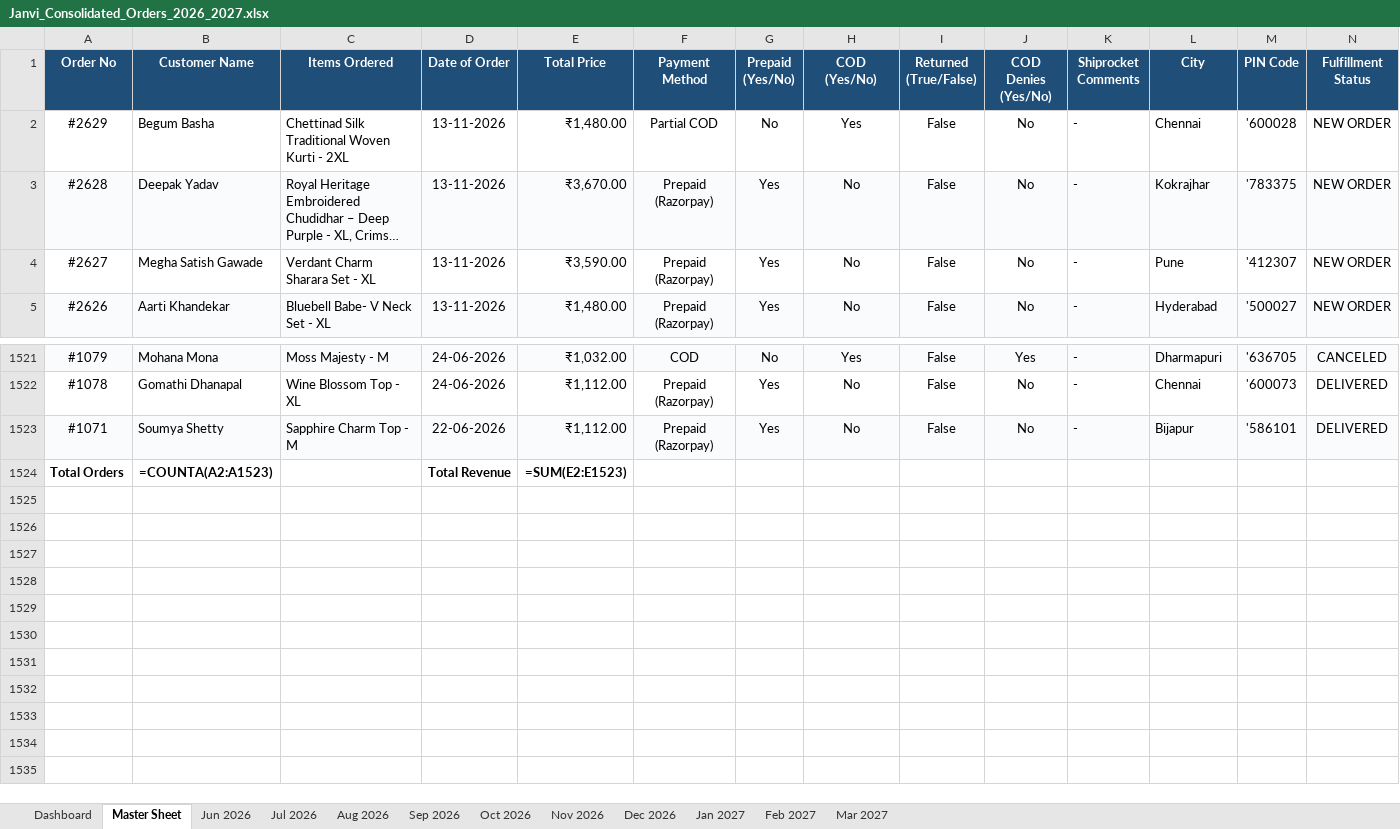
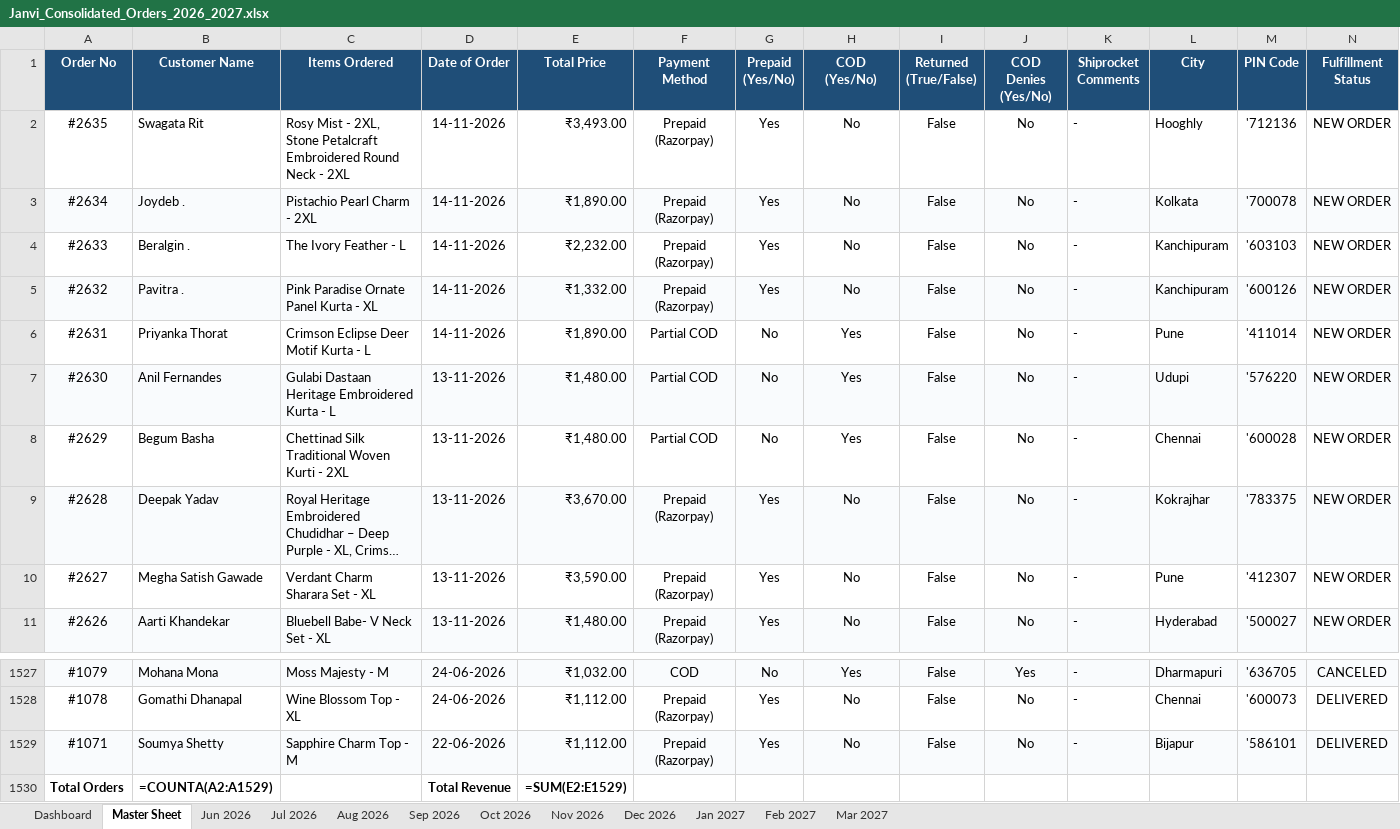
Before and after one commit to nrm-web/JANVI-AIKA-Website-Orders, an Excel workbook: Janvi_Consolidated_Orders_2026_2027.xlsx, sheet Master Sheet, drawn as a sheet; only a part is shown, gaps mark what is left out; long unchanged cells end in …; values as stored, in another font and other column widths than the file's, no borders; formulas without a stored value are shown as written; addresses are those after the commit; rows hold the shown columns only; the diff covers the shown part only; the diff names each change by its address in the sheet, - before the commit and + after, or states it on an @@ line.

Commit message:
Auto-update consolidated order data and 4see Magic Dashboard Master file

```diff
--- a/Janvi_Consolidated_Orders_2026_2027.xlsx (sheet Master Sheet)
+++ b/Janvi_Consolidated_Orders_2026_2027.xlsx (sheet Master Sheet)
+row 2: #2635 | Swagata Rit | Rosy Mist - 2XL, Stone Petalcraft Embroidered Round Neck - 2XL | 14-11-2026 | ₹3,493.00 | Prepaid (Razorpay) | Yes | No | False | No | - | Hooghly | '712136 | NEW ORDER
+row 3: #2634 | Joydeb . | Pistachio Pearl Charm - 2XL | 14-11-2026 | ₹1,890.00 | Prepaid (Razorpay) | Yes | No | False | No | - | Kolkata | '700078 | NEW ORDER
+row 4: #2633 | Beralgin . | The Ivory Feather - L | 14-11-2026 | ₹2,232.00 | Prepaid (Razorpay) | Yes | No | False | No | - | Kanchipuram | '603103 | NEW ORDER
+row 5: #2632 | Pavitra . | Pink Paradise Ornate Panel Kurta - XL | 14-11-2026 | ₹1,332.00 | Prepaid (Razorpay) | Yes | No | False | No | - | Kanchipuram | '600126 | NEW ORDER
+row 6: #2631 | Priyanka Thorat | Crimson Eclipse Deer Motif Kurta - L | 14-11-2026 | ₹1,890.00 | Partial COD | No | Yes | False | No | - | Pune | '411014 | NEW ORDER
+row 7: #2630 | Anil Fernandes | Gulabi Dastaan Heritage Embroidered Kurta - L | 13-11-2026 | ₹1,480.00 | Partial COD | No | Yes | False | No | - | Udupi | '576220 | NEW ORDER
-B1530 (Customer Name): =COUNTA(A2:A1523)
+B1530 (Customer Name): =COUNTA(A2:A1529)
-E1530 (Total Price): =SUM(E2:E1523)
+E1530 (Total Price): =SUM(E2:E1529)
```
Also changed, not shown: 48 edited cells elsewhere in this sheet, sheet Nov 2026, sheet Dashboard, Janvi_4see_Magic_Dashboard_Master.xlsx, 1 other file.
